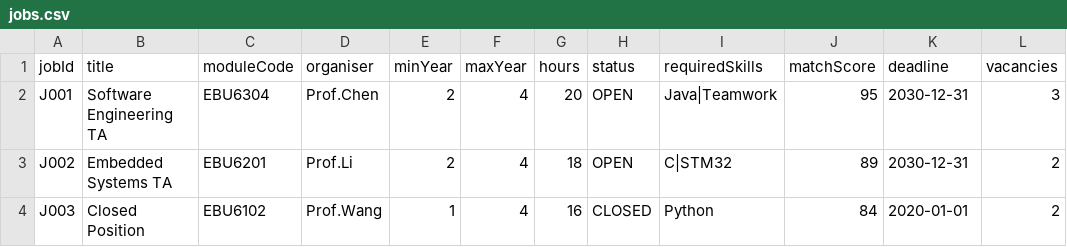
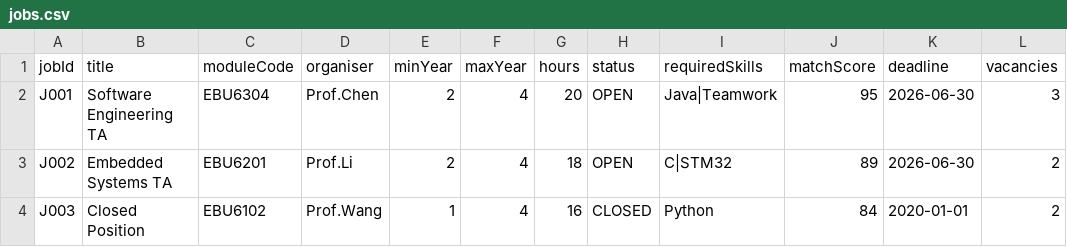
Before and after one commit to ccc-7/lztinternationallzt, a CSV file: data/jobs.csv, drawn as a sheet.

```diff
--- a/data/jobs.csv
+++ b/data/jobs.csv
@@ -1,4 +1,4 @@
 jobId,title,moduleCode,organiser,minYear,maxYear,hours,status,requiredSkills,matchScore,deadline,vacancies
-J001,Software Engineering TA,EBU6304,Prof.Chen,2,4,20,OPEN,Java|Teamwork,95,2030-12-31,3
-J002,Embedded Systems TA,EBU6201,Prof.Li,2,4,18,OPEN,C|STM32,89,2030-12-31,2
+J001,Software Engineering TA,EBU6304,Prof.Chen,2,4,20,OPEN,Java|Teamwork,95,2026-06-30,3
+J002,Embedded Systems TA,EBU6201,Prof.Li,2,4,18,OPEN,C|STM32,89,2026-06-30,2
 J003,Closed Position,EBU6102,Prof.Wang,1,4,16,CLOSED,Python,84,2020-01-01,2
```
Also changed, not shown: 8 other files.
